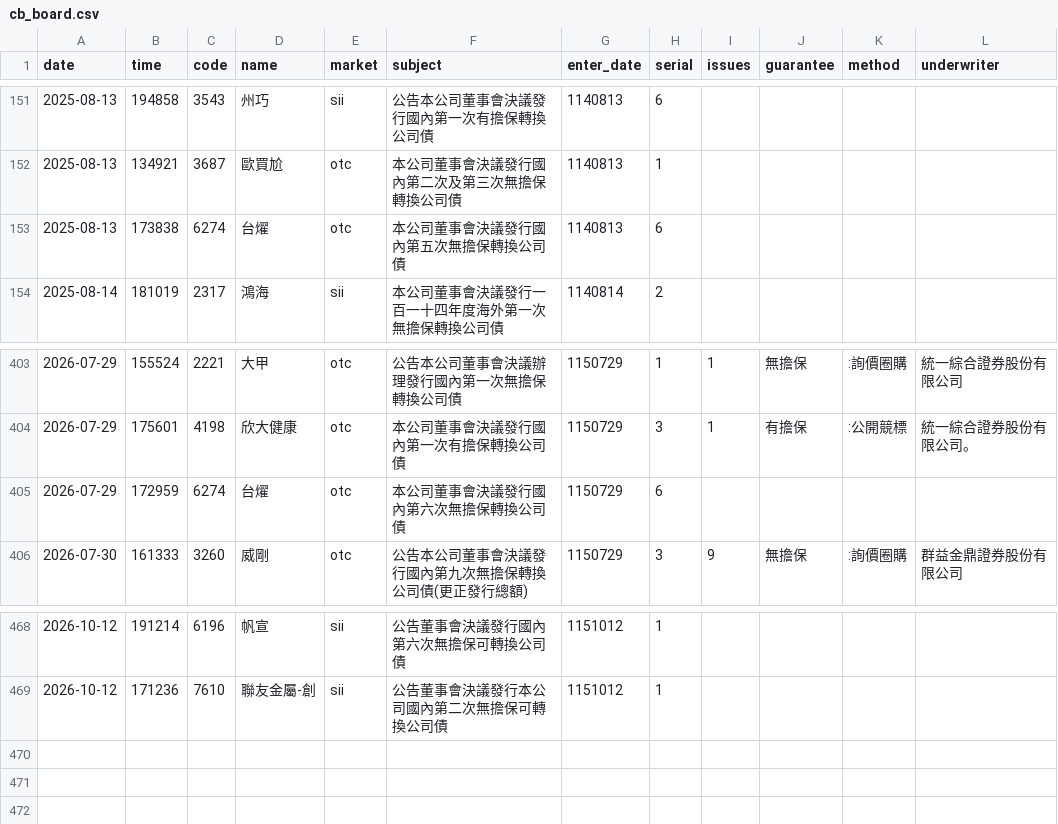
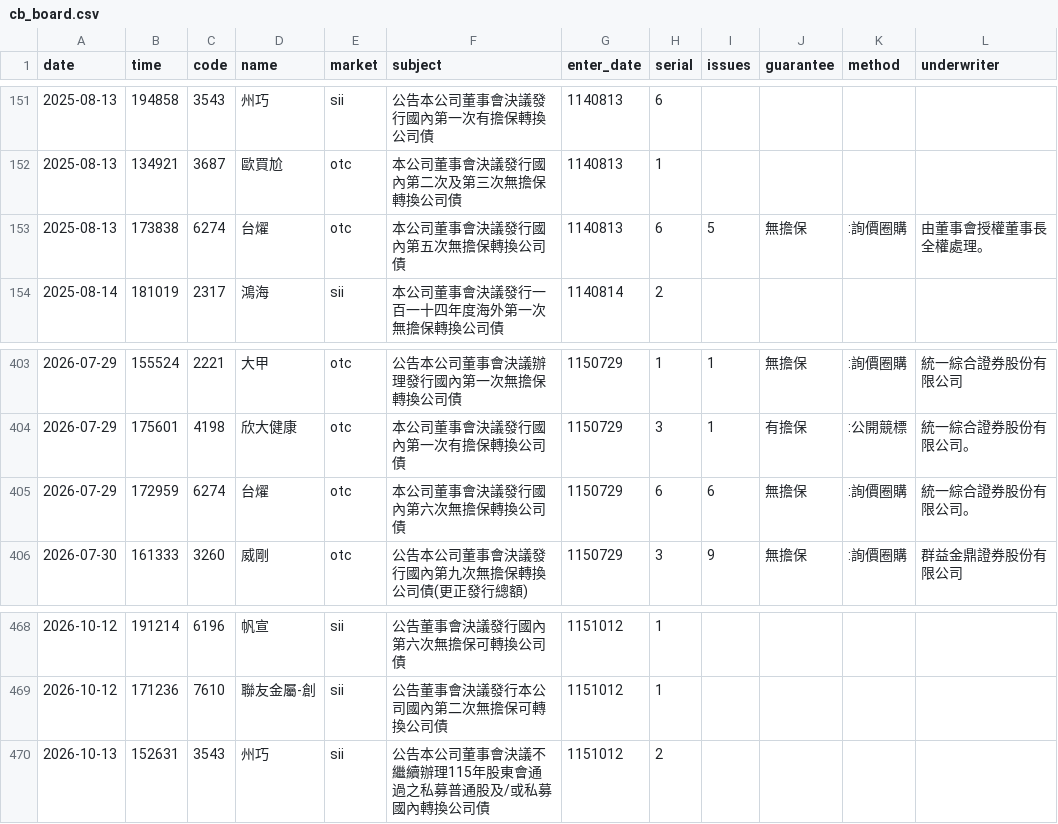
Before and after one commit to kevin92827/stock_track, a CSV file: data/cb_board.csv, drawn as a sheet; only a part is shown, gaps mark what is left out.

```diff
--- a/data/cb_board.csv
+++ b/data/cb_board.csv
@@ -152,3 +152,3 @@
 2025-08-13,134921,3687,歐買尬,otc,本公司董事會決議發行國內第二次及第三次無擔保轉換公司債,1140813,1,,,,
-2025-08-13,173838,6274,台燿,otc,本公司董事會決議發行國內第五次無擔保轉換公司債,1140813,6,,,,
+2025-08-13,173838,6274,台燿,otc,本公司董事會決議發行國內第五次無擔保轉換公司債,1140813,6,5,無擔保,:詢價圈購,由董事會授權董事長全權處理。
 2025-08-14,181019,2317,鴻海,sii,本公司董事會決議發行一百一十四年度海外第一次無擔保轉換公司債,1140814,2,,,,
@@ -404,3 +404,3 @@
 2026-07-29,175601,4198,欣大健康,otc,本公司董事會決議發行國內第一次有擔保轉換公司債,1150729,3,1,有擔保,:公開競標,統一綜合證券股份有限公司。
-2026-07-29,172959,6274,台燿,otc,本公司董事會決議發行國內第六次無擔保轉換公司債,1150729,6,,,,
+2026-07-29,172959,6274,台燿,otc,本公司董事會決議發行國內第六次無擔保轉換公司債,1150729,6,6,無擔保,:詢價圈購,統一綜合證券股份有限公司。
 2026-07-30,161333,3260,威剛,otc,公告本公司董事會決議發行國內第九次無擔保轉換公司債(更正發行總額),1150729,3,9,無擔保,:詢價圈購,群益金鼎證券股份有限公司
@@ -469 +469,2 @@
 2026-10-12,171236,7610,聯友金屬-創,sii,公告董事會決議發行本公司國內第二次無擔保可轉換公司債,1151012,1,,,,
+2026-10-13,152631,3543,州巧,sii,公告本公司董事會決議不繼續辦理115年股東會通過之私募普通股及/或私募國內轉換公司債,1151012,2,,,,
```
Also changed, not shown: data/cb_announcements.csv, data/corp_actions.csv, 5 other files.
